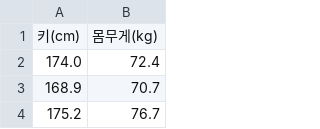
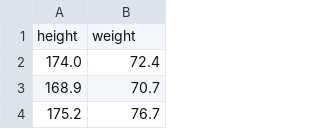
Before and after one commit to 1jsh/extras, a CSV file: linear_regression.csv, drawn as a sheet; only a part is shown; removed rows and columns are numbered as before the commit, all else as after; the diff names each change by its address in the sheet, - before the commit and + after, or states it on an @@ line.

Commit message:
Update linear_regression.csv

```diff
--- a/linear_regression.csv
+++ b/linear_regression.csv
-row 1: 키(cm) | 몸무게(kg)
+row 1: height | weight
```
